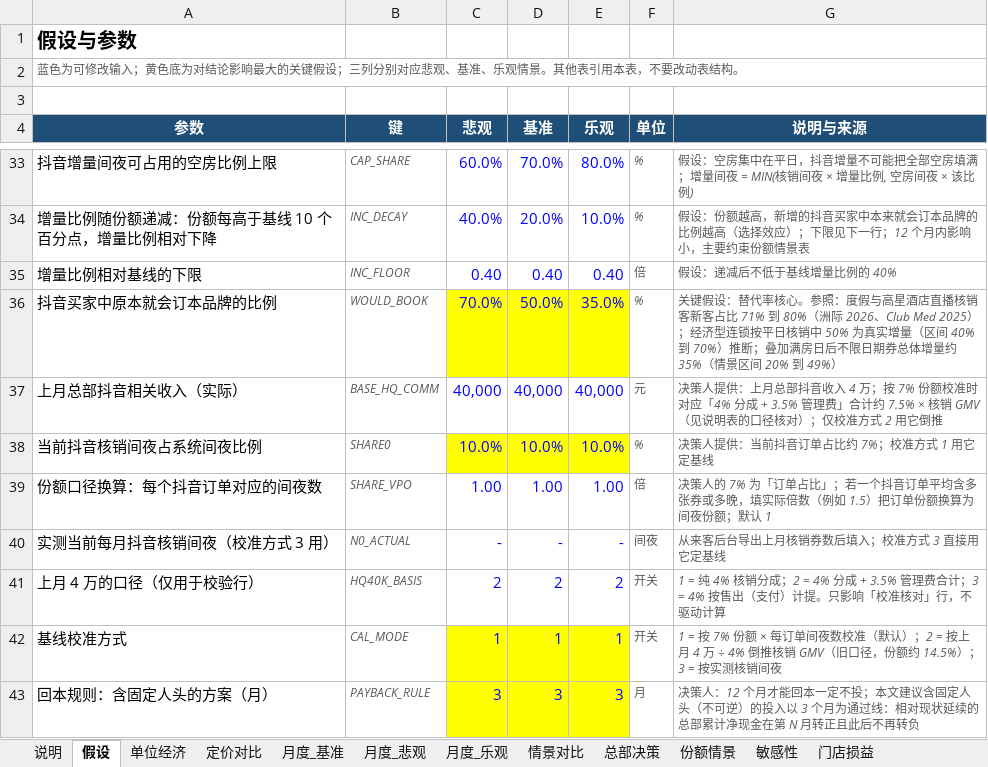
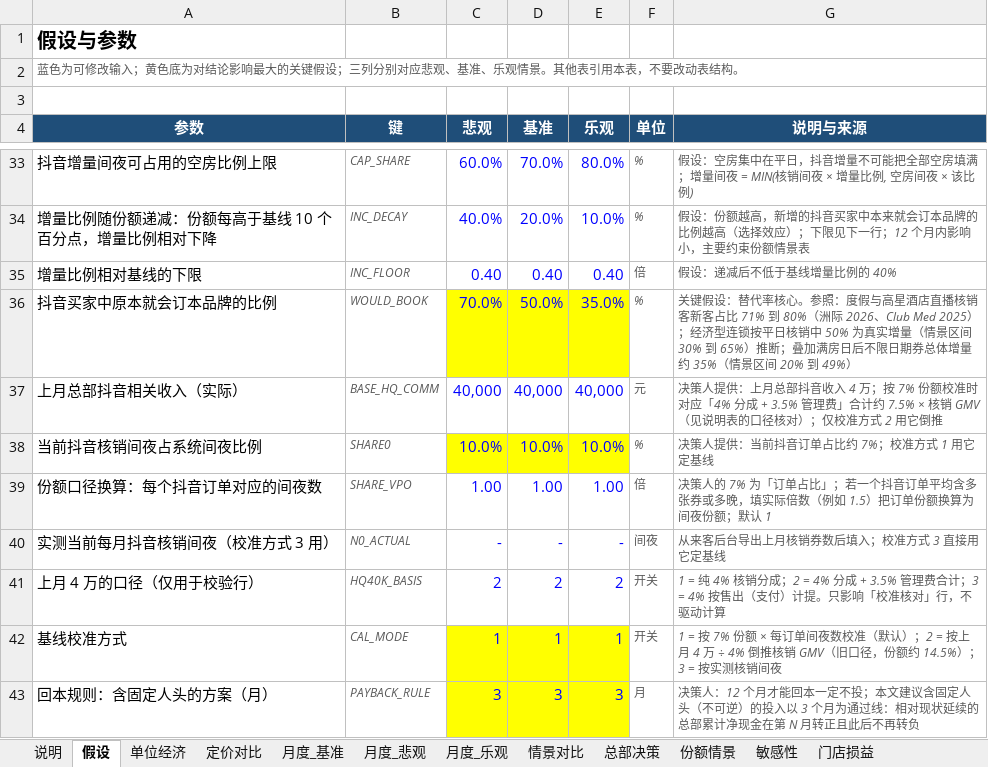
Before and after one commit to vrkblkhv7hqd-droid/CC, an Excel workbook: douyin-live/report/build/variant_share10.xlsx, sheet 假设, drawn as a sheet; only a part is shown, gaps mark what is left out; values as stored, in another font and other column widths than the file's, no borders; the diff names each change by its address in the sheet, - before the commit and + after, or states it on an @@ line.

```diff
--- a/douyin-live/report/build/variant_share10.xlsx (sheet 假设)
+++ b/douyin-live/report/build/variant_share10.xlsx (sheet 假设)
-G36 (说明与来源): …实增量（区间 40% 到 70%）推断；…
+G36 (说明与来源): …实增量（情景区间 30% 到 65%）推断；…
```
Also changed, not shown: formulas that keep their value, douyin-live/report/build/variant_chfee.xlsx, douyin-live/report/build/variant_mkt05.xlsx, 22 other files.
